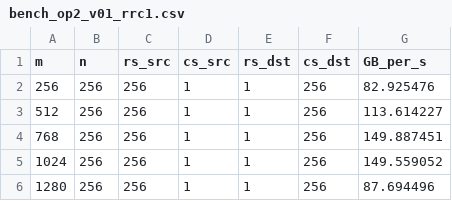
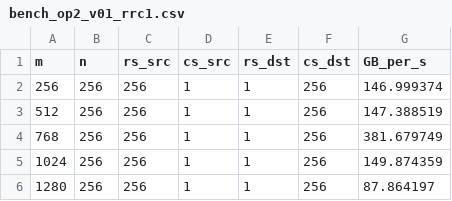
Before and after one commit to SpencerTSmith/Fast-Matrix-Transpose, a CSV file: plotter/data/rectangle/bench_op2_v01_rrc1.csv, drawn as a sheet.

```diff
--- a/plotter/data/rectangle/bench_op2_v01_rrc1.csv
+++ b/plotter/data/rectangle/bench_op2_v01_rrc1.csv
@@ -1,6 +1,6 @@
 m, n, rs_src, cs_src, rs_dst, cs_dst, GB_per_s
-256, 256, 256, 1, 1, 256, 82.925476
-512, 256, 256, 1, 1, 256, 113.614227
-768, 256, 256, 1, 1, 256, 149.887451
-1024, 256, 256, 1, 1, 256, 149.559052
-1280, 256, 256, 1, 1, 256, 87.694496
+256, 256, 256, 1, 1, 256, 146.999374
+512, 256, 256, 1, 1, 256, 147.388519
+768, 256, 256, 1, 1, 256, 381.679749
+1024, 256, 256, 1, 1, 256, 149.874359
+1280, 256, 256, 1, 1, 256, 87.864197
```
Also changed, not shown: plotter/data/rectangle/bench_op2_v01_rrc2.csv, plotter/data/rectangle/bench_op2_v03_rrc1.csv, 16 other files.
